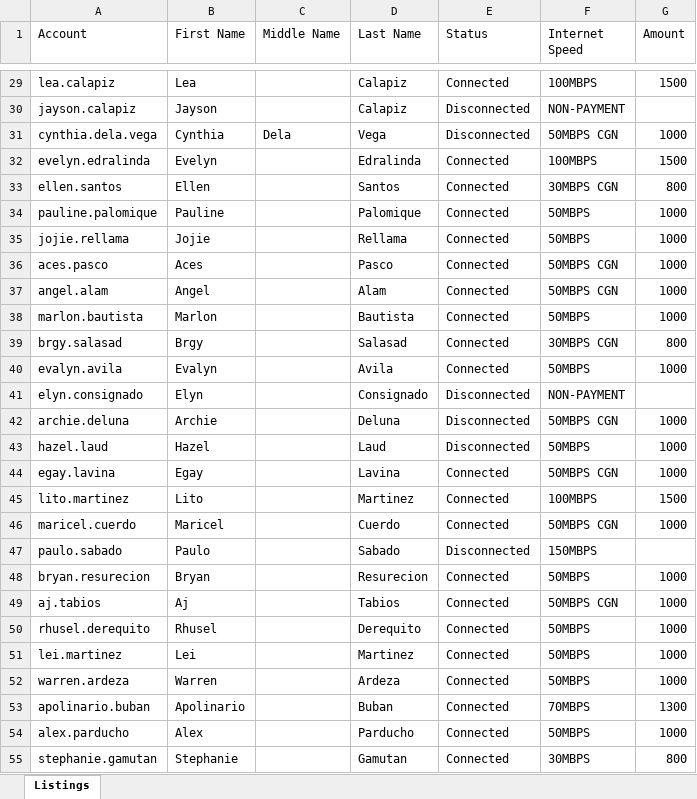
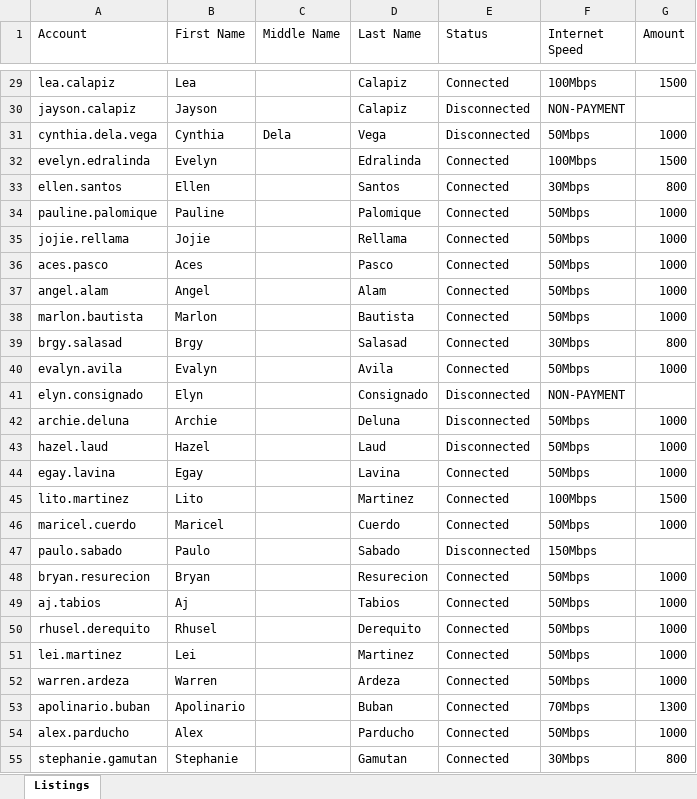
Before and after one commit to rfiberxowner-source/backup, an Excel workbook: processed_listings.xlsx, sheet Listings, drawn as a sheet; only a part is shown, gaps mark what is left out; values as stored, in another font and other column widths than the file's, no borders; charts and pictures not drawn; the diff covers the shown part only; the diff names each change by its address in the sheet, - before the commit and + after, or states it on an @@ line.

```diff
--- a/processed_listings.xlsx (sheet Listings)
+++ b/processed_listings.xlsx (sheet Listings)
-F29 (Internet Speed): 100MBPS
+F29 (Internet Speed): 100Mbps
-F31 (Internet Speed): 50MBPS CGN
+F31 (Internet Speed): 50Mbps
-F32 (Internet Speed): 100MBPS
+F32 (Internet Speed): 100Mbps
-F33 (Internet Speed): 30MBPS CGN
+F33 (Internet Speed): 30Mbps
-F34:F35 (Internet Speed): 50MBPS
+F34:F35 (Internet Speed): 50Mbps
-F36:F37 (Internet Speed): 50MBPS CGN
+F36:F37 (Internet Speed): 50Mbps
-F38 (Internet Speed): 50MBPS
+F38 (Internet Speed): 50Mbps
-F39 (Internet Speed): 30MBPS CGN
+F39 (Internet Speed): 30Mbps
-F40 (Internet Speed): 50MBPS
+F40 (Internet Speed): 50Mbps
-F42 (Internet Speed): 50MBPS CGN
+F42 (Internet Speed): 50Mbps
-F43 (Internet Speed): 50MBPS
+F43 (Internet Speed): 50Mbps
-F44 (Internet Speed): 50MBPS CGN
+F44 (Internet Speed): 50Mbps
-F45 (Internet Speed): 100MBPS
+F45 (Internet Speed): 100Mbps
-F46 (Internet Speed): 50MBPS CGN
+F46 (Internet Speed): 50Mbps
-F47 (Internet Speed): 150MBPS
+F47 (Internet Speed): 150Mbps
-F48 (Internet Speed): 50MBPS
+F48 (Internet Speed): 50Mbps
-F49 (Internet Speed): 50MBPS CGN
+F49 (Internet Speed): 50Mbps
-F50:F52 (Internet Speed): 50MBPS
+F50:F52 (Internet Speed): 50Mbps
-F53 (Internet Speed): 70MBPS
+F53 (Internet Speed): 70Mbps
-F54 (Internet Speed): 50MBPS
+F54 (Internet Speed): 50Mbps
-F55 (Internet Speed): 30MBPS
+F55 (Internet Speed): 30Mbps
```
Also changed, not shown: 902 edited cells elsewhere in this sheet, charts or pictures, 7 other files.
